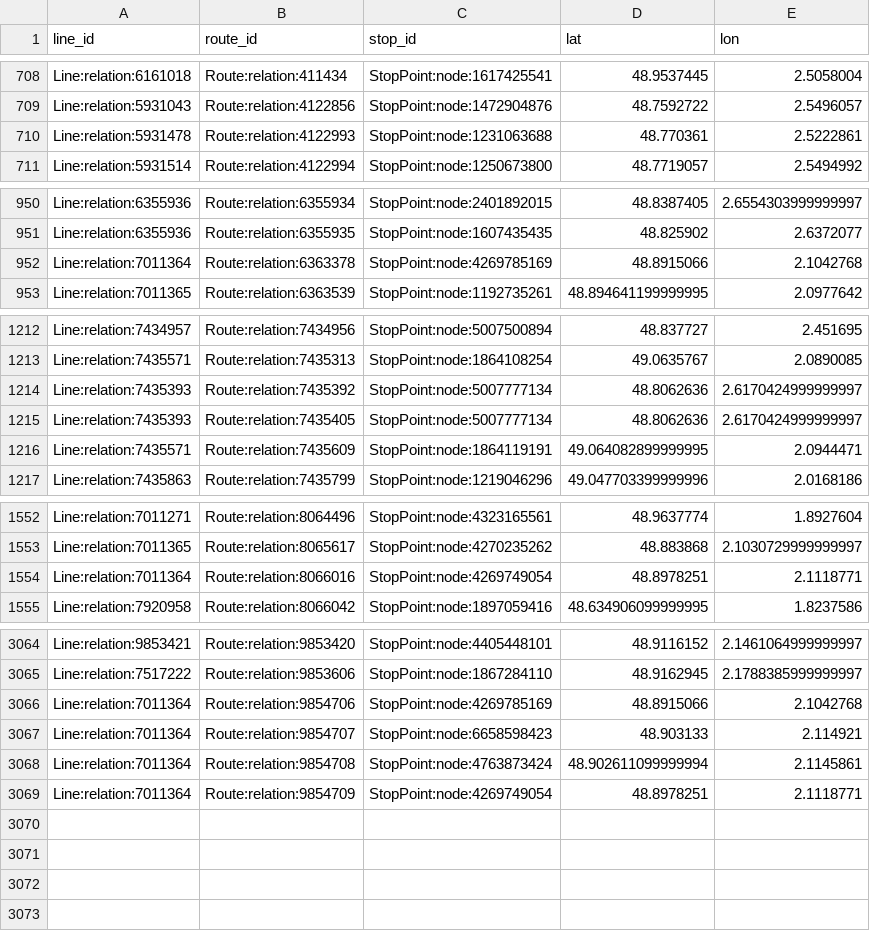
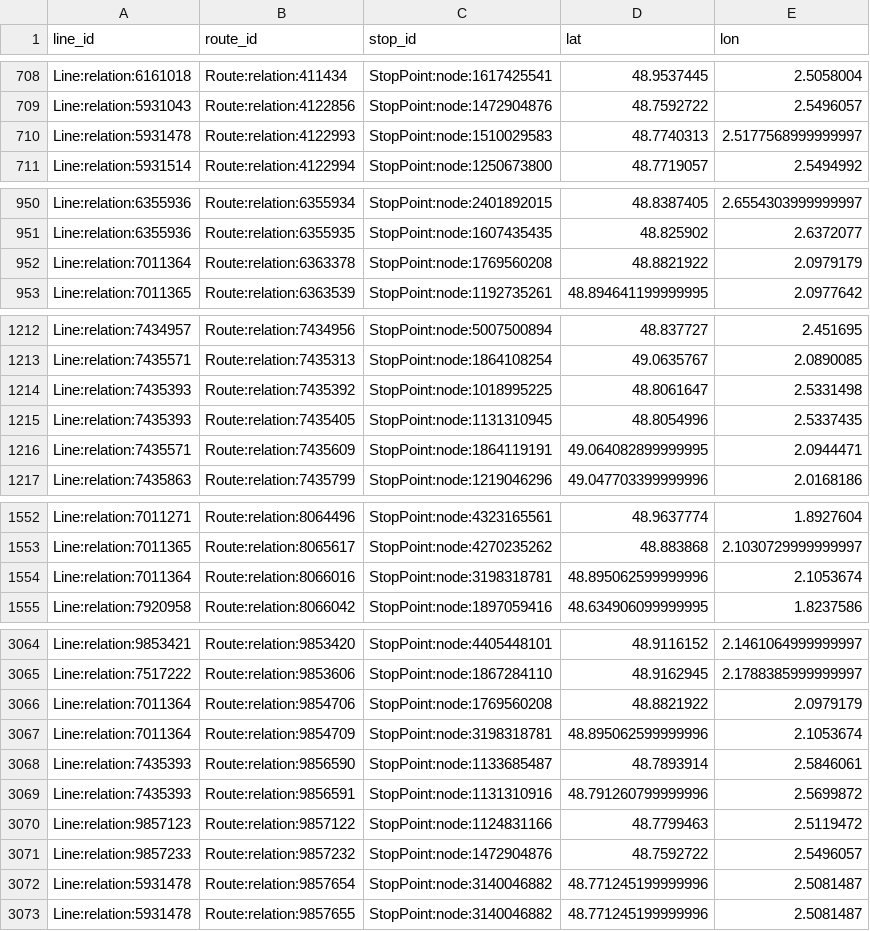
Before and after one commit to Jungle-Bus/ref-fr-STIF, a CSV file: data/osmose_relations_with_coord.csv, drawn as a sheet; only a part is shown, gaps mark what is left out.

```diff
--- a/data/osmose_relations_with_coord.csv
+++ b/data/osmose_relations_with_coord.csv
@@ -709,3 +709,3 @@ Line:relation:6161018,Route:relation:411434,StopPoint:node:1617425541,48.9537445
 Line:relation:5931043,Route:relation:4122856,StopPoint:node:1472904876,48.7592722,2.5496057
-Line:relation:5931478,Route:relation:4122993,StopPoint:node:1231063688,48.770361,2.5222861
+Line:relation:5931478,Route:relation:4122993,StopPoint:node:1510029583,48.7740313,2.5177568999999997
 Line:relation:5931514,Route:relation:4122994,StopPoint:node:1250673800,48.7719057,2.5494992
@@ -951,3 +951,3 @@ Line:relation:6355936,Route:relation:6355934,StopPoint:node:2401892015,48.838740
 Line:relation:6355936,Route:relation:6355935,StopPoint:node:1607435435,48.825902,2.6372077
-Line:relation:7011364,Route:relation:6363378,StopPoint:node:4269785169,48.8915066,2.1042768
+Line:relation:7011364,Route:relation:6363378,StopPoint:node:1769560208,48.8821922,2.0979179
 Line:relation:7011365,Route:relation:6363539,StopPoint:node:1192735261,48.894641199999995,2.0977642
@@ -1213,4 +1213,4 @@ Line:relation:7434957,Route:relation:7434956,StopPoint:node:5007500894,48.837727
 Line:relation:7435571,Route:relation:7435313,StopPoint:node:1864108254,49.0635767,2.0890085
-Line:relation:7435393,Route:relation:7435392,StopPoint:node:5007777134,48.8062636,2.6170424999999997
-Line:relation:7435393,Route:relation:7435405,StopPoint:node:5007777134,48.8062636,2.6170424999999997
+Line:relation:7435393,Route:relation:7435392,StopPoint:node:1018995225,48.8061647,2.5331498
+Line:relation:7435393,Route:relation:7435405,StopPoint:node:1131310945,48.8054996,2.5337435
 Line:relation:7435571,Route:relation:7435609,StopPoint:node:1864119191,49.064082899999995,2.0944471
@@ -1553,3 +1553,3 @@ Line:relation:7011271,Route:relation:8064496,StopPoint:node:4323165561,48.963777
 Line:relation:7011365,Route:relation:8065617,StopPoint:node:4270235262,48.883868,2.1030729999999997
-Line:relation:7011364,Route:relation:8066016,StopPoint:node:4269749054,48.8978251,2.1118771
+Line:relation:7011364,Route:relation:8066016,StopPoint:node:3198318781,48.895062599999996,2.1053674
 Line:relation:7920958,Route:relation:8066042,StopPoint:node:1897059416,48.634906099999995,1.8237586
@@ -3065,5 +3065,9 @@ Line:relation:9853421,Route:relation:9853420,StopPoint:node:4405448101,48.911615
 Line:relation:7517222,Route:relation:9853606,StopPoint:node:1867284110,48.9162945,2.1788385999999997
-Line:relation:7011364,Route:relation:9854706,StopPoint:node:4269785169,48.8915066,2.1042768
-Line:relation:7011364,Route:relation:9854707,StopPoint:node:6658598423,48.903133,2.114921
-Line:relation:7011364,Route:relation:9854708,StopPoint:node:4763873424,48.902611099999994,2.1145861
-Line:relation:7011364,Route:relation:9854709,StopPoint:node:4269749054,48.8978251,2.1118771
+Line:relation:7011364,Route:relation:9854706,StopPoint:node:1769560208,48.8821922,2.0979179
+Line:relation:7011364,Route:relation:9854709,StopPoint:node:3198318781,48.895062599999996,2.1053674
+Line:relation:7435393,Route:relation:9856590,StopPoint:node:1133685487,48.7893914,2.5846061
+Line:relation:7435393,Route:relation:9856591,StopPoint:node:1131310916,48.791260799999996,2.5699872
+Line:relation:9857123,Route:relation:9857122,StopPoint:node:1124831166,48.7799463,2.5119472
+Line:relation:9857233,Route:relation:9857232,StopPoint:node:1472904876,48.7592722,2.5496057
+Line:relation:5931478,Route:relation:9857654,StopPoint:node:3140046882,48.771245199999996,2.5081487
+Line:relation:5931478,Route:relation:9857655,StopPoint:node:3140046882,48.771245199999996,2.5081487
```
Also changed, not shown: data/idf_routes.csv, data/lignes.csv, 6 other files.
